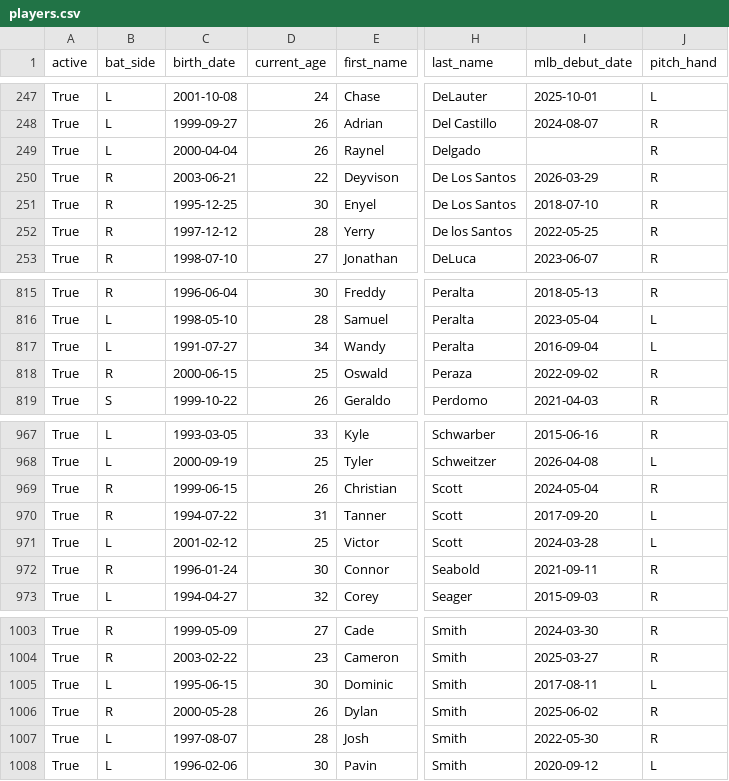
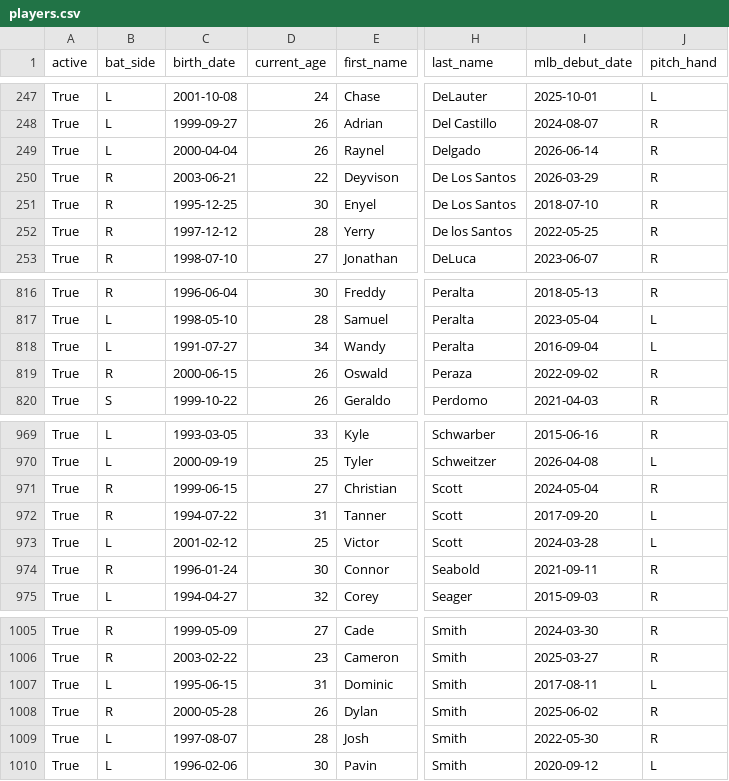
Before and after one commit to fuku8/mlb-data, a CSV file: data/players.csv, drawn as a sheet; only a part is shown, gaps mark what is left out; addresses are those after the commit; the diff covers the shown part only; the diff names each change by its address in the sheet, - before the commit and + after, or states it on an @@ line.

```diff
--- a/data/players.csv
+++ b/data/players.csv
-I249 (mlb_debut_date): (empty)
+I249 (mlb_debut_date): 2026-06-14
-D819 (current_age): 25
+D819 (current_age): 26
-D971 (current_age): 26
+D971 (current_age): 27
-D1007 (current_age): 30
+D1007 (current_age): 31
```
Also changed, not shown: 2 added rows and 3 edited cells elsewhere in this file, data/player_fielding.csv, data/player_hitting.csv, 4 other files.
